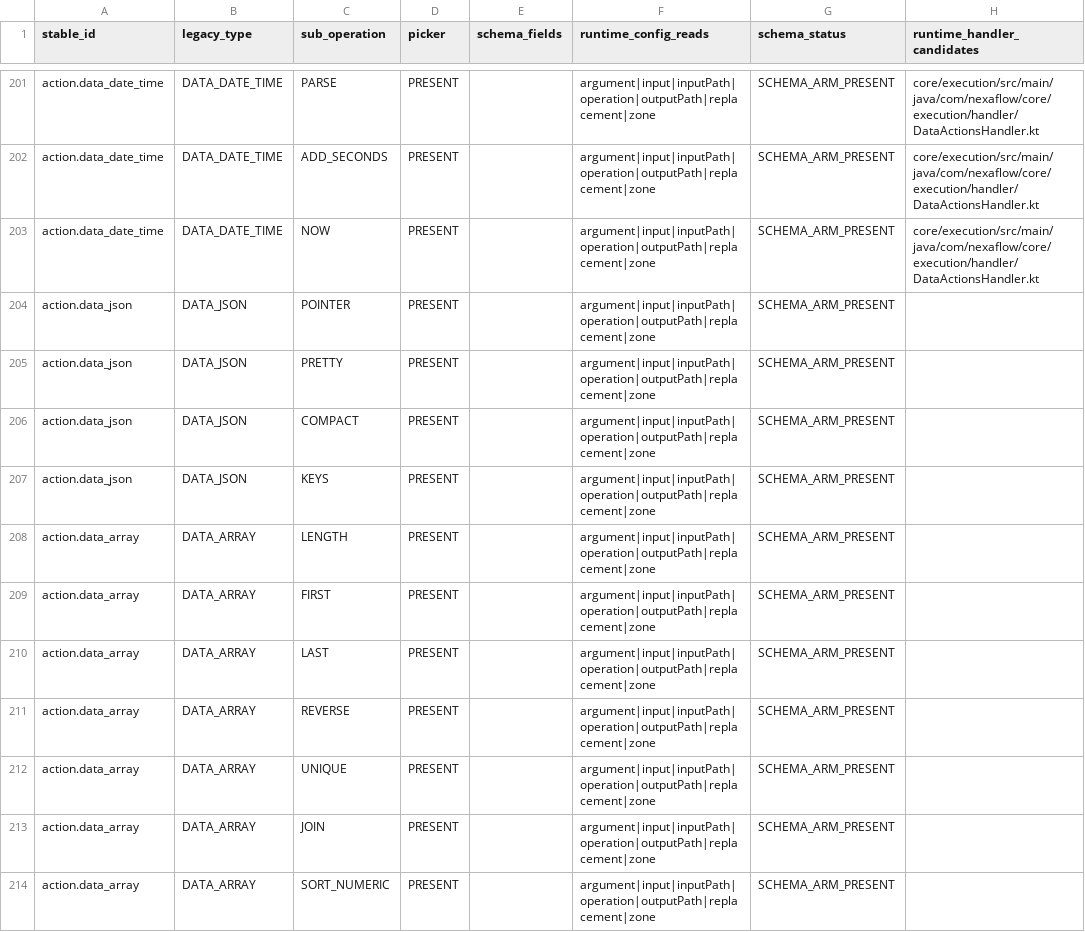
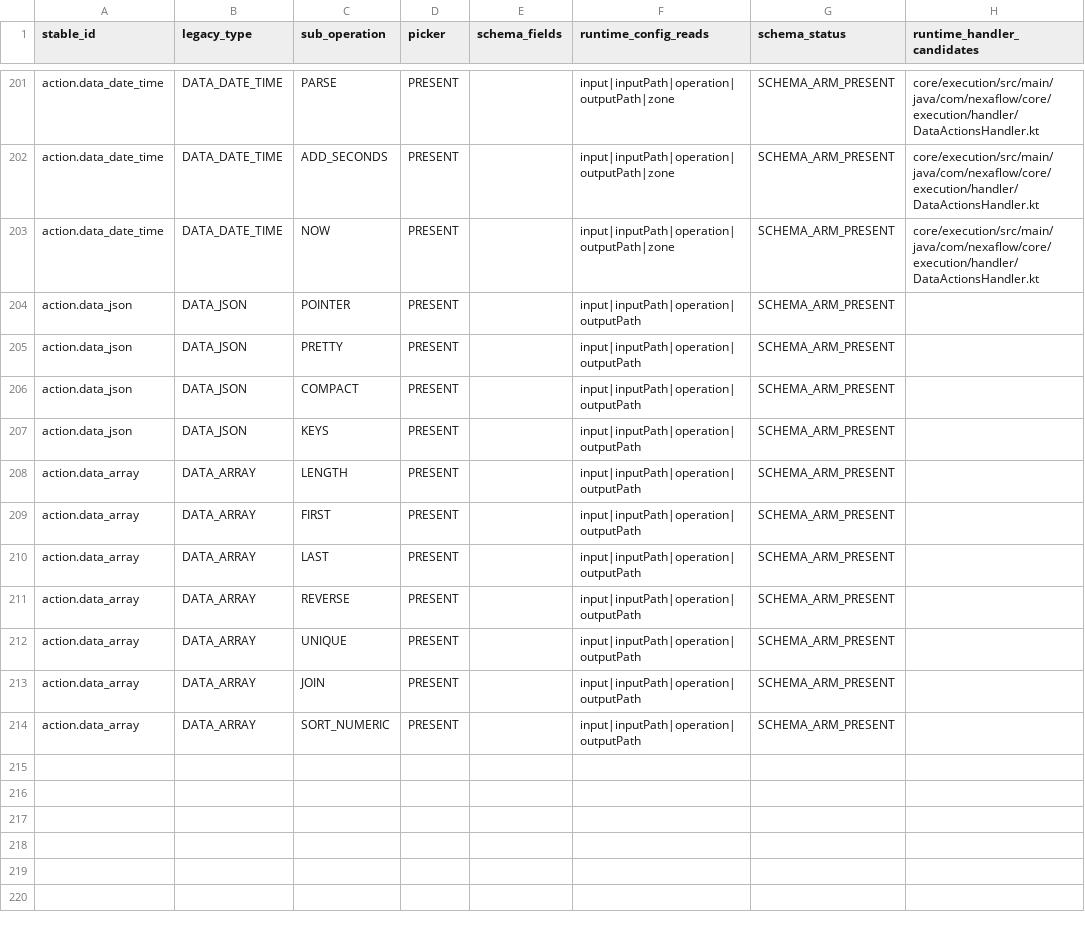
Before and after one commit to Alaa91H/NexaFlow, a CSV file: docs/audit/atomic-inventory/actions-operations-matrix.csv, drawn as a sheet; only a part is shown, gaps mark what is left out; the diff covers the shown part only; the diff names each change by its address in the sheet, - before the commit and + after, or states it on an @@ line.

```diff
--- a/docs/audit/atomic-inventory/actions-operations-matrix.csv
+++ b/docs/audit/atomic-inventory/actions-operations-matrix.csv
-F201:F203 (runtime_config_reads): argument|input|inputPath|operation|outputPath|replacement|zone
+F201:F203 (runtime_config_reads): input|inputPath|operation|outputPath|zone
-F204:F214 (runtime_config_reads): argument|input|inputPath|operation|outputPath|replacement|zone
+F204:F214 (runtime_config_reads): input|inputPath|operation|outputPath
```
Also changed, not shown: 27 edited cells elsewhere in this file, docs/audit/atomic-inventory/field-runtime-parity.csv, 7 other files.
